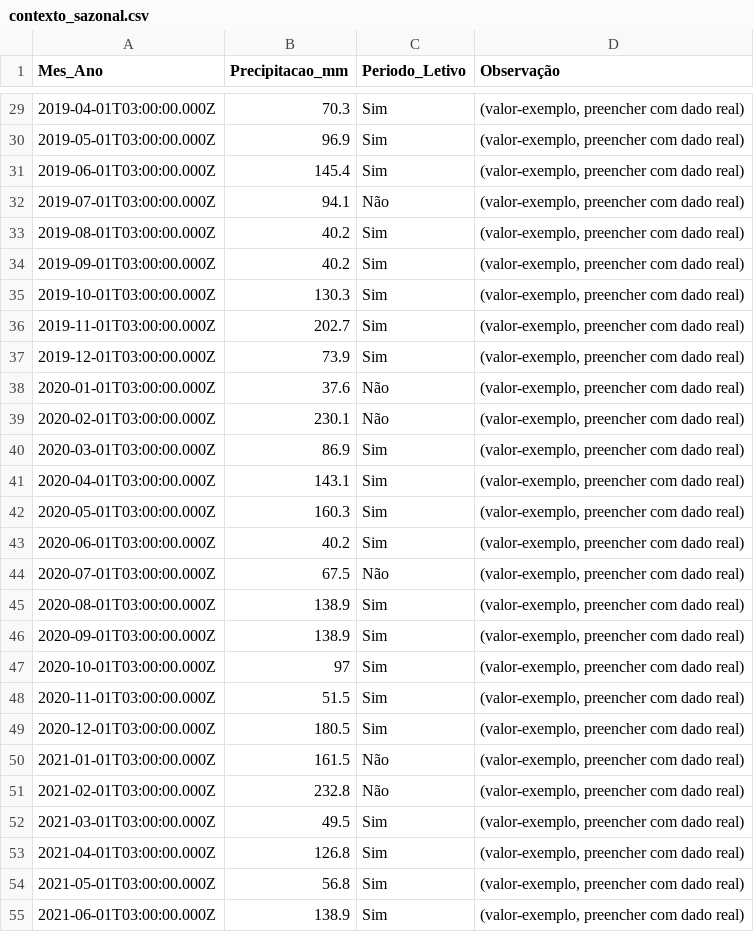
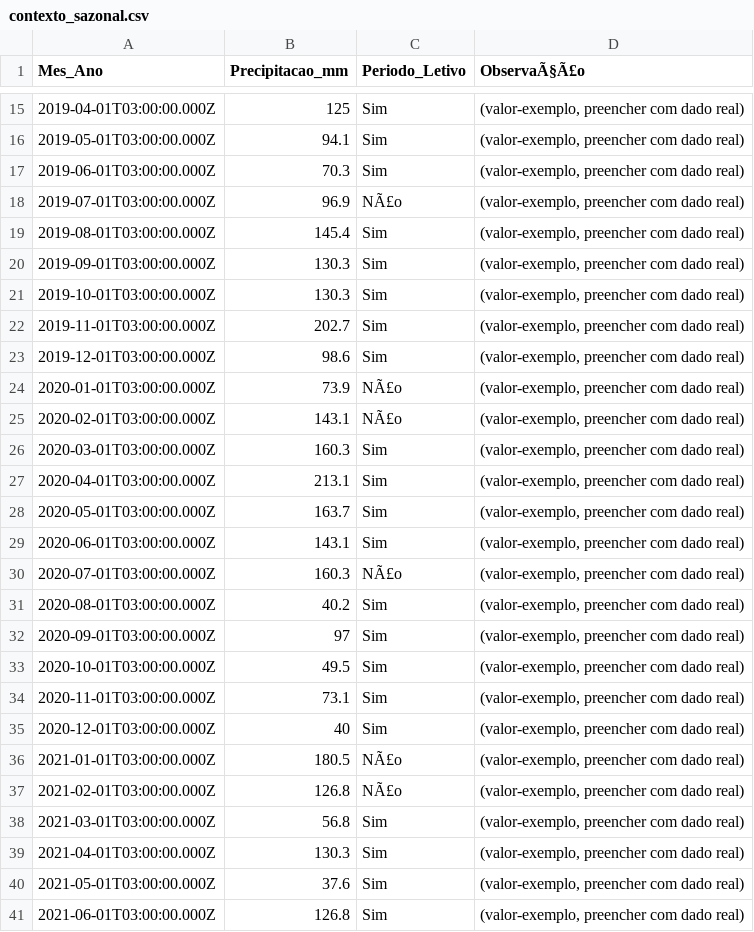
Before and after one commit to adinailson88/malha-previsao-filtros, a CSV file: dados_csv/contexto_sazonal.csv, drawn as a sheet; only a part is shown, gaps mark what is left out; the diff covers the shown part only.

```diff
--- a/dados_csv/contexto_sazonal.csv
+++ b/dados_csv/contexto_sazonal.csv
@@ -1 +1 @@
-Mes_Ano,Precipitacao_mm,Periodo_Letivo,Observação
+Mes_Ano,Precipitacao_mm,Periodo_Letivo,ObservaÃ§Ã£o
@@ -29,27 +15,27 @@
-2019-04-01T03:00:00.000Z,70.3,Sim,"(valor-exemplo, preencher com dado real)"
-2019-05-01T03:00:00.000Z,96.9,Sim,"(valor-exemplo, preencher com dado real)"
-2019-06-01T03:00:00.000Z,145.4,Sim,"(valor-exemplo, preencher com dado real)"
-2019-07-01T03:00:00.000Z,94.1,Não,"(valor-exemplo, preencher com dado real)"
-2019-08-01T03:00:00.000Z,40.2,Sim,"(valor-exemplo, preencher com dado real)"
-2019-09-01T03:00:00.000Z,40.2,Sim,"(valor-exemplo, preencher com dado real)"
+2019-04-01T03:00:00.000Z,125,Sim,"(valor-exemplo, preencher com dado real)"
+2019-05-01T03:00:00.000Z,94.1,Sim,"(valor-exemplo, preencher com dado real)"
+2019-06-01T03:00:00.000Z,70.3,Sim,"(valor-exemplo, preencher com dado real)"
+2019-07-01T03:00:00.000Z,96.9,NÃ£o,"(valor-exemplo, preencher com dado real)"
+2019-08-01T03:00:00.000Z,145.4,Sim,"(valor-exemplo, preencher com dado real)"
+2019-09-01T03:00:00.000Z,130.3,Sim,"(valor-exemplo, preencher com dado real)"
 2019-10-01T03:00:00.000Z,130.3,Sim,"(valor-exemplo, preencher com dado real)"
 2019-11-01T03:00:00.000Z,202.7,Sim,"(valor-exemplo, preencher com dado real)"
-2019-12-01T03:00:00.000Z,73.9,Sim,"(valor-exemplo, preencher com dado real)"
-2020-01-01T03:00:00.000Z,37.6,Não,"(valor-exemplo, preencher com dado real)"
-2020-02-01T03:00:00.000Z,230.1,Não,"(valor-exemplo, preencher com dado real)"
-2020-03-01T03:00:00.000Z,86.9,Sim,"(valor-exemplo, preencher com dado real)"
-2020-04-01T03:00:00.000Z,143.1,Sim,"(valor-exemplo, preencher com dado real)"
-2020-05-01T03:00:00.000Z,160.3,Sim,"(valor-exemplo, preencher com dado real)"
-2020-06-01T03:00:00.000Z,40.2,Sim,"(valor-exemplo, preencher com dado real)"
-2020-07-01T03:00:00.000Z,67.5,Não,"(valor-exemplo, preencher com dado real)"
-2020-08-01T03:00:00.000Z,138.9,Sim,"(valor-exemplo, preencher com dado real)"
-2020-09-01T03:00:00.000Z,138.9,Sim,"(valor-exemplo, preencher com dado real)"
-2020-10-01T03:00:00.000Z,97,Sim,"(valor-exemplo, preencher com dado real)"
-2020-11-01T03:00:00.000Z,51.5,Sim,"(valor-exemplo, preencher com dado real)"
-2020-12-01T03:00:00.000Z,180.5,Sim,"(valor-exemplo, preencher com dado real)"
-2021-01-01T03:00:00.000Z,161.5,Não,"(valor-exemplo, preencher com dado real)"
-2021-02-01T03:00:00.000Z,232.8,Não,"(valor-exemplo, preencher com dado real)"
-2021-03-01T03:00:00.000Z,49.5,Sim,"(valor-exemplo, preencher com dado real)"
-2021-04-01T03:00:00.000Z,126.8,Sim,"(valor-exemplo, preencher com dado real)"
-2021-05-01T03:00:00.000Z,56.8,Sim,"(valor-exemplo, preencher com dado real)"
-2021-06-01T03:00:00.000Z,138.9,Sim,"(valor-exemplo, preencher com dado real)"
+2019-12-01T03:00:00.000Z,98.6,Sim,"(valor-exemplo, preencher com dado real)"
+2020-01-01T03:00:00.000Z,73.9,NÃ£o,"(valor-exemplo, preencher com dado real)"
+2020-02-01T03:00:00.000Z,143.1,NÃ£o,"(valor-exemplo, preencher com dado real)"
+2020-03-01T03:00:00.000Z,160.3,Sim,"(valor-exemplo, preencher com dado real)"
+2020-04-01T03:00:00.000Z,213.1,Sim,"(valor-exemplo, preencher com dado real)"
+2020-05-01T03:00:00.000Z,163.7,Sim,"(valor-exemplo, preencher com dado real)"
+2020-06-01T03:00:00.000Z,143.1,Sim,"(valor-exemplo, preencher com dado real)"
+2020-07-01T03:00:00.000Z,160.3,NÃ£o,"(valor-exemplo, preencher com dado real)"
+2020-08-01T03:00:00.000Z,40.2,Sim,"(valor-exemplo, preencher com dado real)"
+2020-09-01T03:00:00.000Z,97,Sim,"(valor-exemplo, preencher com dado real)"
+2020-10-01T03:00:00.000Z,49.5,Sim,"(valor-exemplo, preencher com dado real)"
+2020-11-01T03:00:00.000Z,73.1,Sim,"(valor-exemplo, preencher com dado real)"
+2020-12-01T03:00:00.000Z,40,Sim,"(valor-exemplo, preencher com dado real)"
+2021-01-01T03:00:00.000Z,180.5,NÃ£o,"(valor-exemplo, preencher com dado real)"
+2021-02-01T03:00:00.000Z,126.8,NÃ£o,"(valor-exemplo, preencher com dado real)"
+2021-03-01T03:00:00.000Z,56.8,Sim,"(valor-exemplo, preencher com dado real)"
+2021-04-01T03:00:00.000Z,130.3,Sim,"(valor-exemplo, preencher com dado real)"
+2021-05-01T03:00:00.000Z,37.6,Sim,"(valor-exemplo, preencher com dado real)"
+2021-06-01T03:00:00.000Z,126.8,Sim,"(valor-exemplo, preencher com dado real)"
```
Also changed, not shown: 14 removed rows and 106 edited cells elsewhere in this file, dados_csv/filtros_disponiveis.csv, 3 other files.
